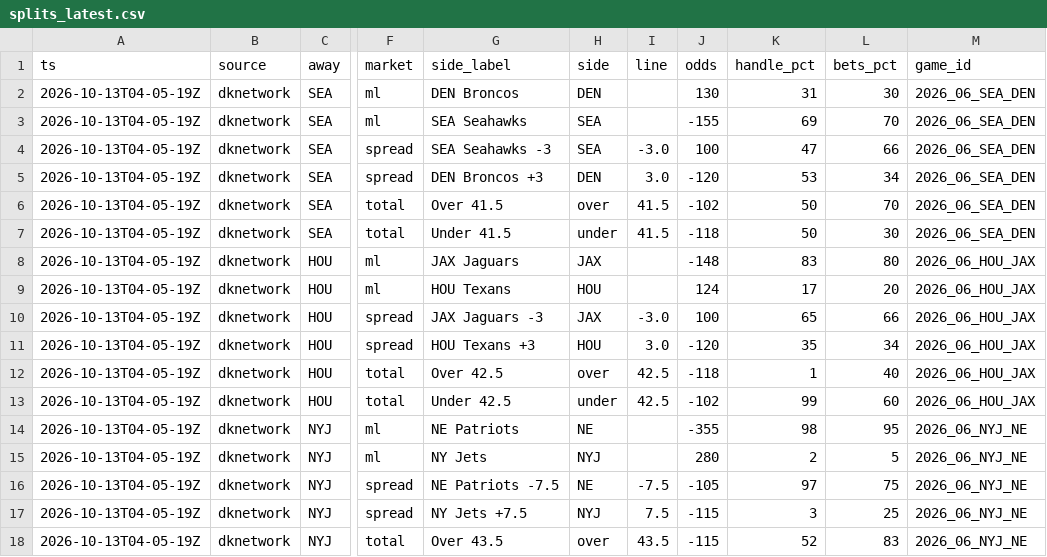
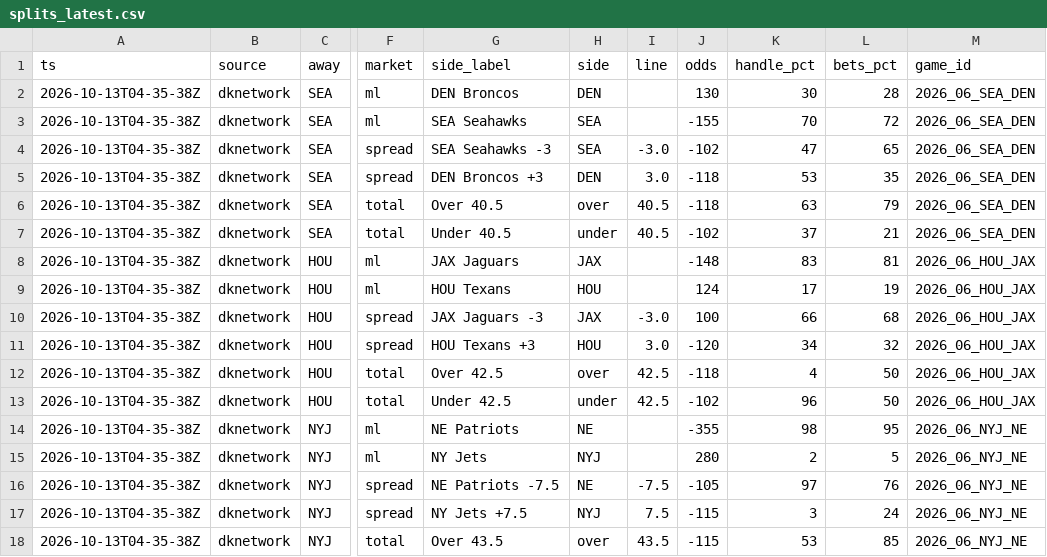
Before and after one commit to MattFos18/nfl-model, a CSV file: data/lines/splits_latest.csv, drawn as a sheet; only a part is shown, gaps mark what is left out; the diff covers the shown part only; the diff names each change by its address in the sheet, - before the commit and + after, or states it on an @@ line.

```diff
--- a/data/lines/splits_latest.csv
+++ b/data/lines/splits_latest.csv
-A2:A18 (ts): 2026-10-13T04-05-19Z
+A2:A18 (ts): 2026-10-13T04-35-38Z
-K2 (handle_pct): 31
+K2 (handle_pct): 30
-L2 (bets_pct): 30
+L2 (bets_pct): 28
-K3 (handle_pct): 69
+K3 (handle_pct): 70
-L3 (bets_pct): 70
+L3 (bets_pct): 72
-J4 (odds): 100
+J4 (odds): -102
-L4 (bets_pct): 66
+L4 (bets_pct): 65
-J5 (odds): -120
+J5 (odds): -118
-L5 (bets_pct): 34
+L5 (bets_pct): 35
-G6 (side_label): Over 41.5
+G6 (side_label): Over 40.5
-I6:I7 (line): 41.5
+I6:I7 (line): 40.5
-J6 (odds): -102
+J6 (odds): -118
-K6 (handle_pct): 50
+K6 (handle_pct): 63
-L6 (bets_pct): 70
+L6 (bets_pct): 79
-G7 (side_label): Under 41.5
+G7 (side_label): Under 40.5
-J7 (odds): -118
+J7 (odds): -102
-K7 (handle_pct): 50
+K7 (handle_pct): 37
-L7 (bets_pct): 30
+L7 (bets_pct): 21
-L8 (bets_pct): 80
+L8 (bets_pct): 81
-L9 (bets_pct): 20
+L9 (bets_pct): 19
-K10 (handle_pct): 65
+K10 (handle_pct): 66
-L10 (bets_pct): 66
+L10 (bets_pct): 68
-K11 (handle_pct): 35
+K11 (handle_pct): 34
-L11 (bets_pct): 34
+L11 (bets_pct): 32
-K12 (handle_pct): 1
+K12 (handle_pct): 4
-L12 (bets_pct): 40
+L12 (bets_pct): 50
-K13 (handle_pct): 99
+K13 (handle_pct): 96
-L13 (bets_pct): 60
+L13 (bets_pct): 50
-L16 (bets_pct): 75
+L16 (bets_pct): 76
-L17 (bets_pct): 25
+L17 (bets_pct): 24
-K18 (handle_pct): 52
+K18 (handle_pct): 53
-L18 (bets_pct): 83
+L18 (bets_pct): 85
```
Also changed, not shown: 93 edited cells elsewhere in this file, data/lines/watch_log.csv, data/raw/injuries/espn_injuries.csv, 18 other files.
